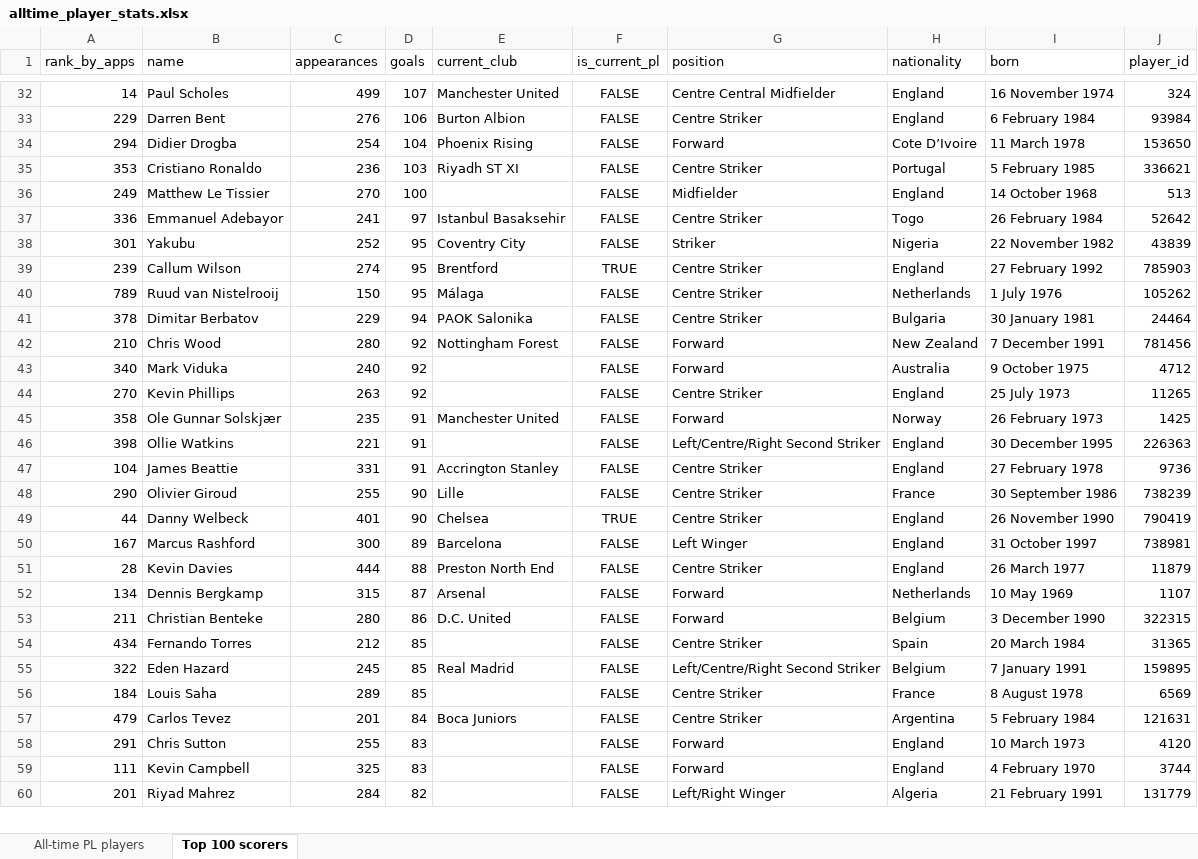
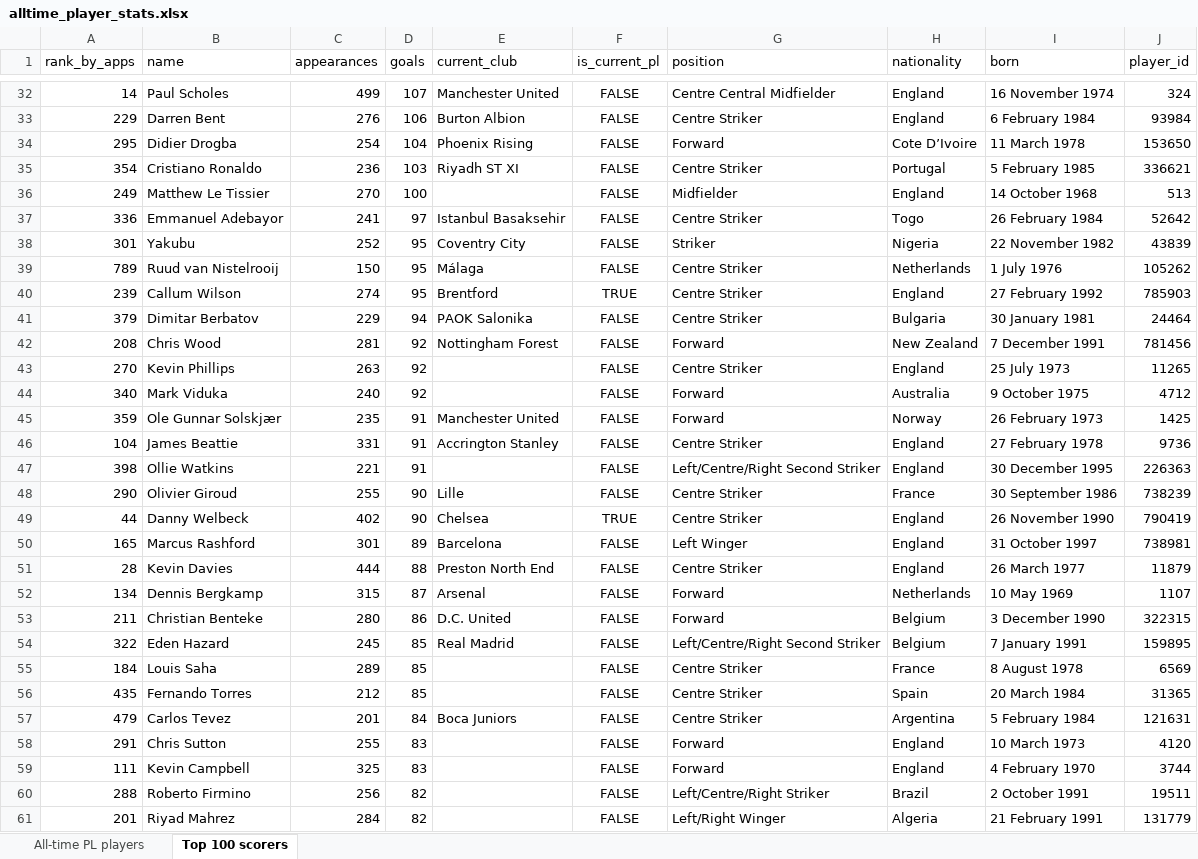
Before and after one commit to AlexPaulMarley/PL-Milestone-Tracker, an Excel workbook: data/alltime_player_stats.xlsx, sheet Top 100 scorers, drawn as a sheet; only a part is shown, gaps mark what is left out; values as stored, in another font and other column widths than the file's, no borders; removed rows and columns are numbered as before the commit, all else as after; the diff covers the shown part only; the diff names each change by its address in the sheet, - before the commit and + after, or states it on an @@ line.

```diff
--- a/data/alltime_player_stats.xlsx (sheet Top 100 scorers)
+++ b/data/alltime_player_stats.xlsx (sheet Top 100 scorers)
-A34 (rank_by_apps): 294
+A34 (rank_by_apps): 295
-A35 (rank_by_apps): 353
+A35 (rank_by_apps): 354
@@ row 40 moved to row 39: 789 @@
-A41 (rank_by_apps): 378
+A41 (rank_by_apps): 379
-A42 (rank_by_apps): 210
+A42 (rank_by_apps): 208
-C42 (appearances): 280
+C42 (appearances): 281
@@ row 44 moved to row 43: 270 @@
-A45 (rank_by_apps): 358
+A45 (rank_by_apps): 359
@@ row 47 moved to row 46: 104 @@
-C49 (appearances): 401
+C49 (appearances): 402
-A50 (rank_by_apps): 167
+A50 (rank_by_apps): 165
-C50 (appearances): 300
+C50 (appearances): 301
-row 54: 434 | Fernando Torres | 212 | 85 |  | FALSE | Centre Striker | Spain | 20 March 1984 | 31365
+row 56: 435 | Fernando Torres | 212 | 85 |  | FALSE | Centre Striker | Spain | 20 March 1984 | 31365
@@ row 61 moved to row 60: 288 @@
```
Also changed, not shown: 6 added rows, 6 removed rows, 7 moved rows and 15 edited cells elsewhere in this sheet, sheet All-time PL players, 3 other files.
